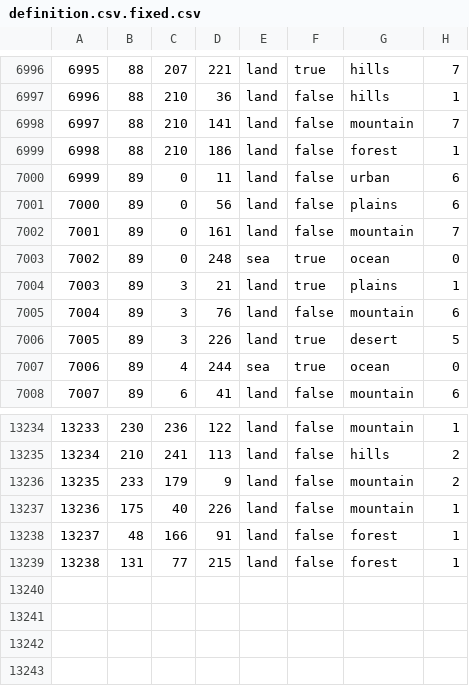
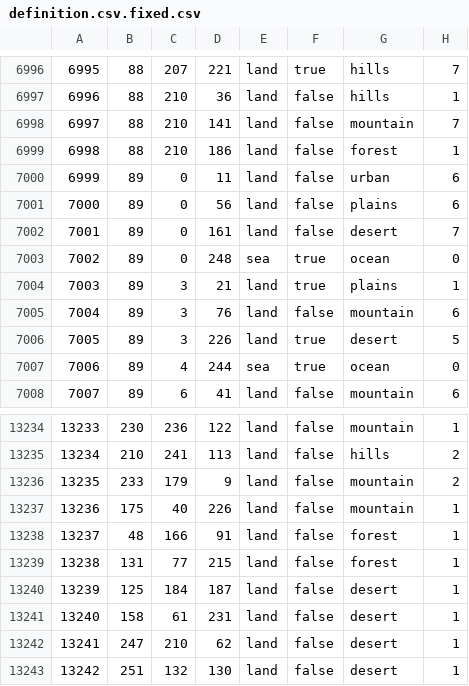
Before and after one commit to Soutoueagle/Hoi4-End-of-Peace-mod, a CSV file: map/definition.csv.fixed.csv, drawn as a sheet; only a part is shown, gaps mark what is left out.

```diff
--- a/map/definition.csv.fixed.csv
+++ b/map/definition.csv.fixed.csv
@@ -7001,3 +7001,3 @@
 7000;89;0;56;land;false;plains;6
-7001;89;0;161;land;false;mountain;7
+7001;89;0;161;land;false;desert;7
 7002;89;0;248;sea;true;ocean;0
@@ -13239 +13239,5 @@
 13238;131;77;215;land;false;forest;1
+13239;125;184;187;land;false;desert;1
+13240;158;61;231;land;false;desert;1
+13241;247;210;62;land;false;desert;1
+13242;251;132;130;land;false;desert;1
```
Also changed, not shown: 9 other files.
